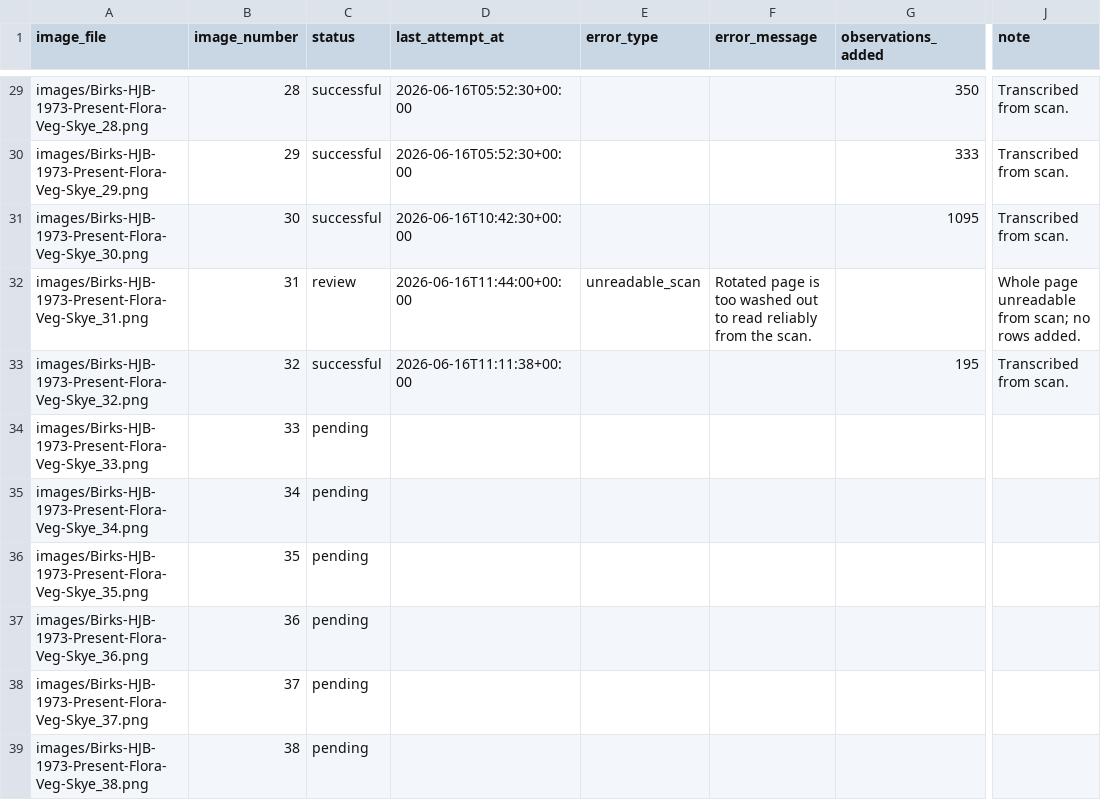
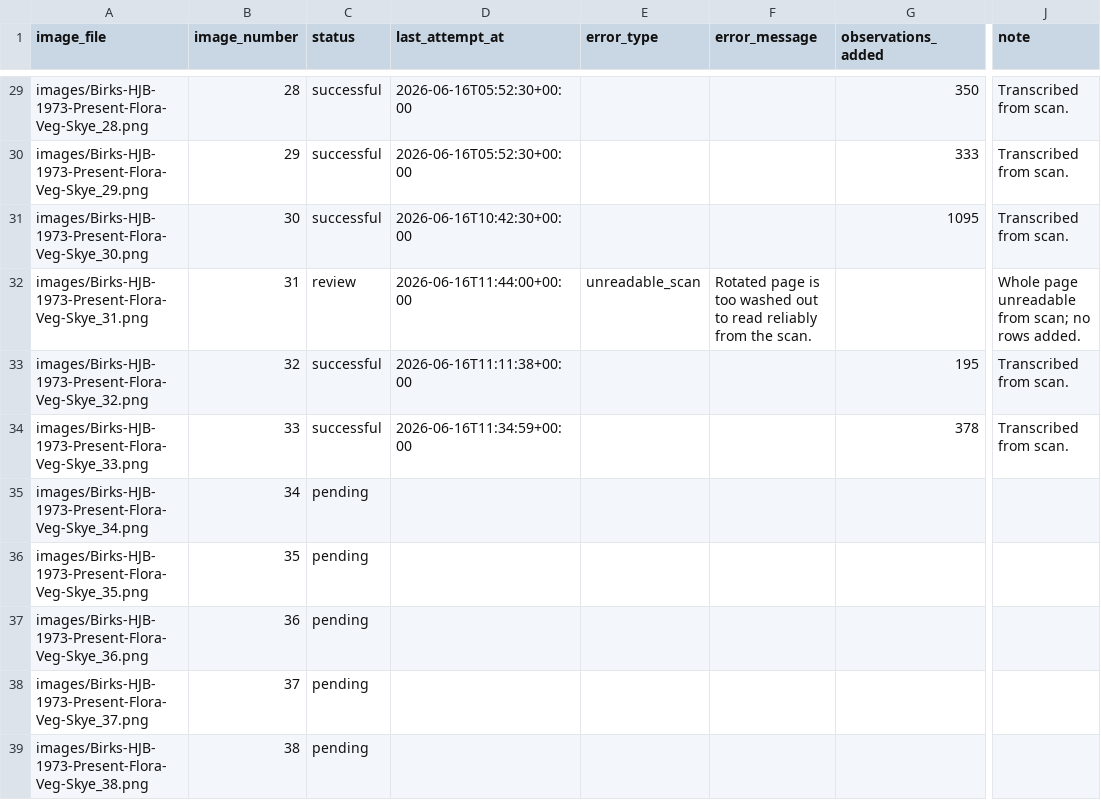
Before and after one commit to bhagyeshsagole/birks-1973-skye-veg-survey-sagole, a CSV file: output/image_tracking.csv, drawn as a sheet; only a part is shown, gaps mark what is left out; the diff names each change by its address in the sheet, - before the commit and + after, or states it on an @@ line.

Commit message:
Add transcribed Skye table rows for image 33

```diff
--- a/output/image_tracking.csv
+++ b/output/image_tracking.csv
-C34 (status): pending
+C34 (status): successful
-D34 (last_attempt_at): (empty)
+D34 (last_attempt_at): 2026-06-16T11:34:59+00:00
-G34 (observations_added): (empty)
+G34 (observations_added): 378
-J34 (note): (empty)
+J34 (note): Transcribed from scan.
```
Also changed, not shown: 2 other files.
